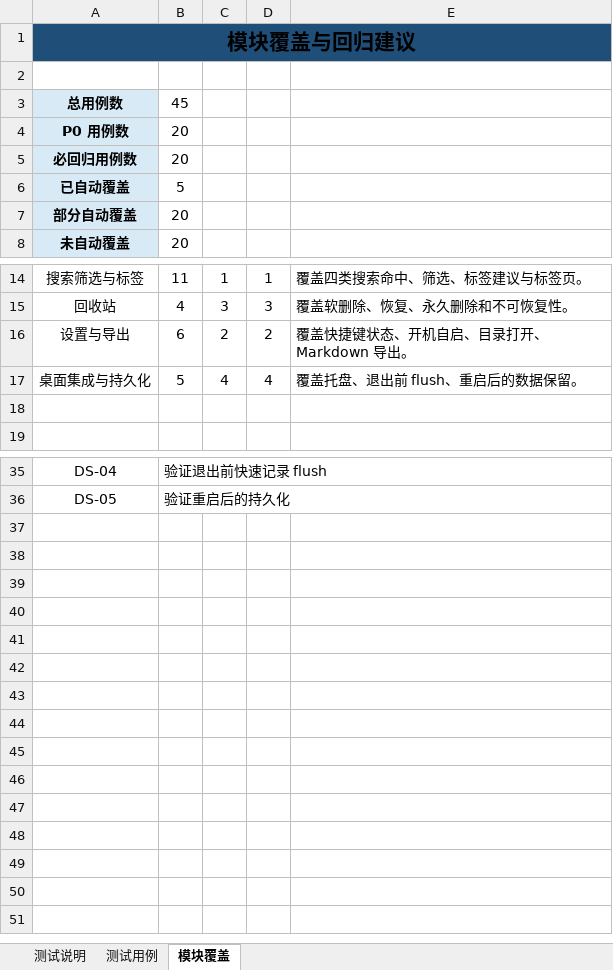
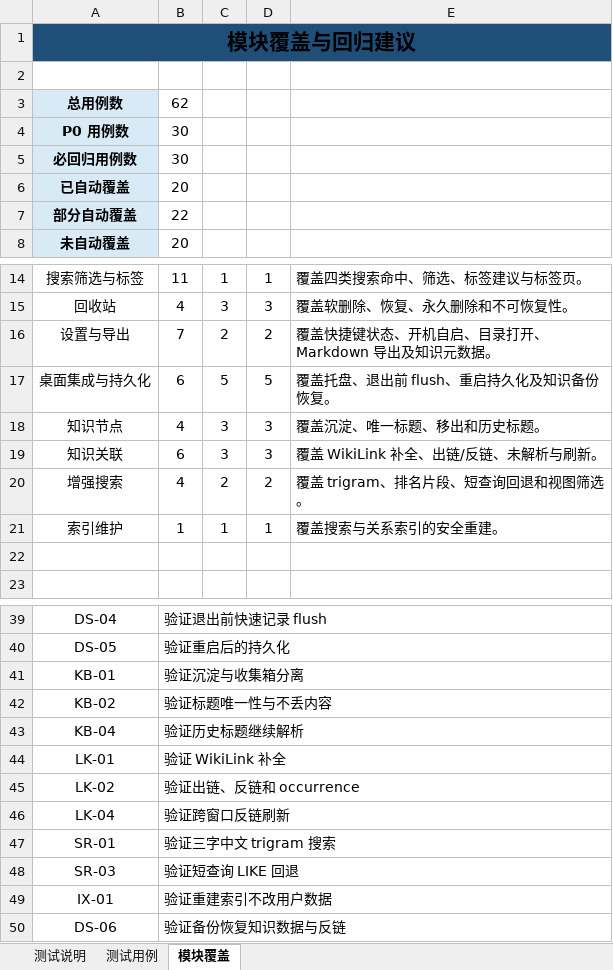
Before and after one commit to 242282218/2notes, an Excel workbook: docs/第二阶段人工测试表.xlsx, sheet 模块覆盖, drawn as a sheet; only a part is shown, gaps mark what is left out; values as stored, in another font and other column widths than the file's, no borders; the diff names each change by its address in the sheet, - before the commit and + after, or states it on an @@ line.

```diff
--- a/docs/第二阶段人工测试表.xlsx (sheet 模块覆盖)
+++ b/docs/第二阶段人工测试表.xlsx (sheet 模块覆盖)
-B3: 45
+B3: 62
-B4:B5: 20
+B4:B5: 30
-B6: 5
+B6: 20
-B7: 20
+B7: 22
-B16: 6
+B16: 7
-E16: 覆盖快捷键状态、开机自启、目录打开、Markdown 导出。
+E16: 覆盖快捷键状态、开机自启、目录打开、Markdown 导出及知识元数据。
-B17: 5
+B17: 6
-C17: 4
+C17: 5
-D17: 4
+D17: 5
-E17: 覆盖托盘、退出前 flush、重启后的数据保留。
+E17: 覆盖托盘、退出前 flush、重启持久化及知识备份恢复。
+row 18: 知识节点 | 4 | 3 | 3 | 覆盖沉淀、唯一标题、移出和历史标题。
+row 19: 知识关联 | 6 | 3 | 3 | 覆盖 WikiLink 补全、出链/反链、未解析与刷新。
+row 20: 增强搜索 | 4 | 2 | 2 | 覆盖 trigram、排名片段、短查询回退和视图筛选。
+row 21: 索引维护 | 1 | 1 | 1 | 覆盖搜索与关系索引的安全重建。
+row 41: KB-01 | 验证沉淀与收集箱分离
+row 42: KB-02 | 验证标题唯一性与不丢内容
+row 43: KB-04 | 验证历史标题继续解析
+row 44: LK-01 | 验证 WikiLink 补全
+row 45: LK-02 | 验证出链、反链和 occurrence
+row 46: LK-04 | 验证跨窗口反链刷新
+row 47: SR-01 | 验证三字中文 trigram 搜索
+row 48: SR-03 | 验证短查询 LIKE 回退
+row 49: IX-01 | 验证重建索引不改用户数据
+row 50: DS-06 | 验证备份恢复知识数据与反链
```
Also changed, not shown: sheet 测试用例, sheet 测试说明, 6 other files.
